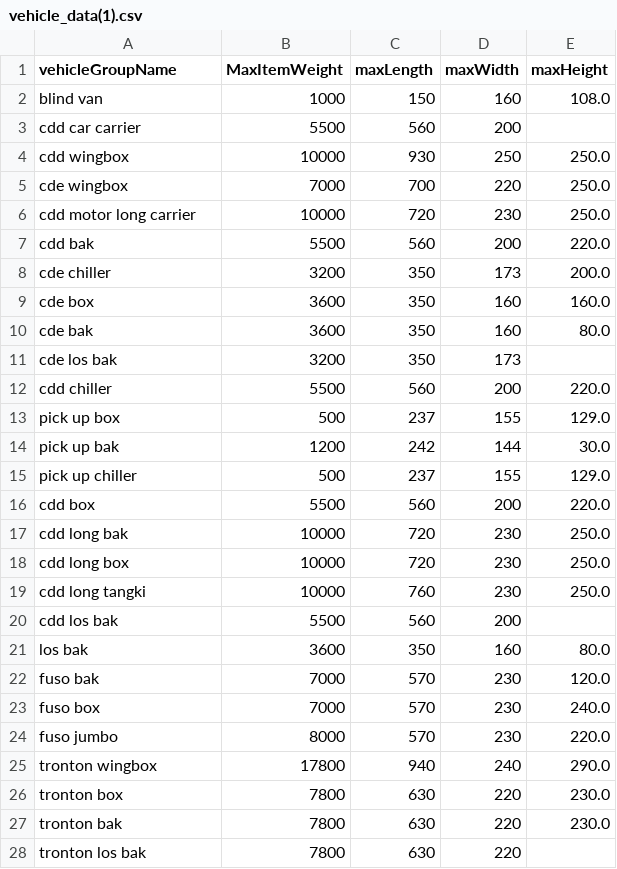
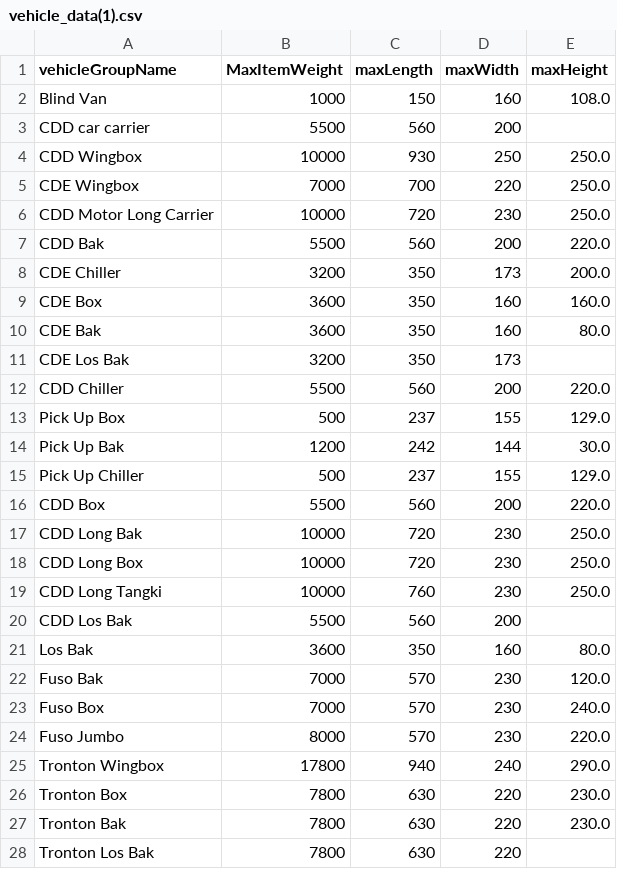
Before and after one commit to fadhilfadhil/setset, a CSV file: LGT/vehicle_data(1).csv, drawn as a sheet; only a part is shown; the diff covers the shown part only.

Commit message:
Update vehicle_data(1).csv

```diff
--- a/LGT/vehicle_data(1).csv
+++ b/LGT/vehicle_data(1).csv
@@ -1,28 +1,28 @@
 vehicleGroupName,MaxItemWeight,maxLength ,maxWidth ,maxHeight
-blind van,1000,150,160,108.0
-cdd car carrier,5500,560,200,
-cdd wingbox,10000,930,250,250.0
-cde wingbox,7000,700,220,250.0
-cdd motor long carrier,10000,720,230,250.0
-cdd bak,5500,560,200,220.0
-cde chiller,3200,350,173,200.0
-cde box,3600,350,160,160.0
-cde bak,3600,350,160,80.0
-cde los bak,3200,350,173,
-cdd chiller,5500,560,200,220.0
-pick up box,500,237,155,129.0
-pick up bak,1200,242,144,30.0
-pick up chiller,500,237,155,129.0
-cdd box,5500,560,200,220.0
-cdd long bak,10000,720,230,250.0
-cdd long box,10000,720,230,250.0
-cdd long tangki,10000,760,230,250.0
-cdd los bak,5500,560,200,
-los bak,3600,350,160,80.0
-fuso bak,7000,570,230,120.0
-fuso box,7000,570,230,240.0
-fuso jumbo,8000,570,230,220.0
-tronton wingbox,17800,940,240,290.0
-tronton box,7800,630,220,230.0
-tronton bak,7800,630,220,230.0
-tronton los bak,7800,630,220,
+Blind Van,1000,150,160,108.0
+CDD car carrier,5500,560,200,
+CDD Wingbox,10000,930,250,250.0
+CDE Wingbox,7000,700,220,250.0
+CDD Motor Long Carrier,10000,720,230,250.0
+CDD Bak,5500,560,200,220.0
+CDE Chiller,3200,350,173,200.0
+CDE Box,3600,350,160,160.0
+CDE Bak,3600,350,160,80.0
+CDE Los Bak,3200,350,173,
+CDD Chiller,5500,560,200,220.0
+Pick Up Box,500,237,155,129.0
+Pick Up Bak,1200,242,144,30.0
+Pick Up Chiller,500,237,155,129.0
+CDD Box,5500,560,200,220.0
+CDD Long Bak,10000,720,230,250.0
+CDD Long Box,10000,720,230,250.0
+CDD Long Tangki,10000,760,230,250.0
+CDD Los Bak,5500,560,200,
+Los Bak,3600,350,160,80.0
+Fuso Bak,7000,570,230,120.0
+Fuso Box,7000,570,230,240.0
+Fuso Jumbo,8000,570,230,220.0
+Tronton Wingbox,17800,940,240,290.0
+Tronton Box,7800,630,220,230.0
+Tronton Bak,7800,630,220,230.0
+Tronton Los Bak,7800,630,220,
```
Also changed, not shown: 13 edited cells elsewhere in this file.
